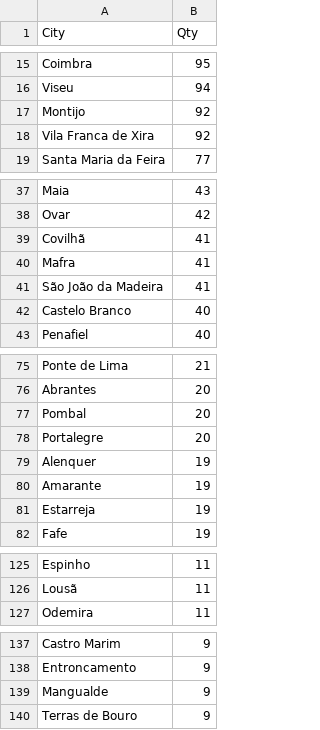
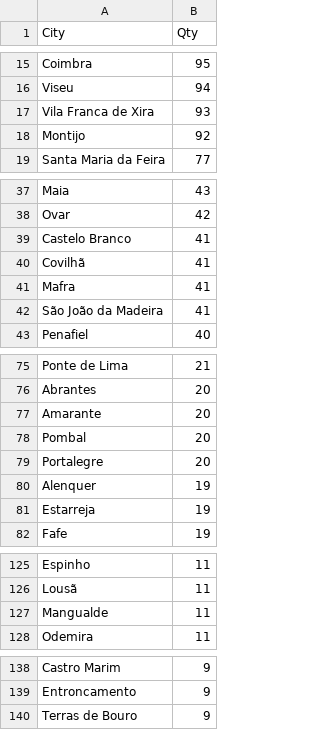
Before and after one commit to pmreis/emobility, a CSV file: data/outputs/PT_Chargers_Per_Municipality.csv, drawn as a sheet; only a part is shown, gaps mark what is left out; the diff covers the shown part only.

```diff
--- a/data/outputs/PT_Chargers_Per_Municipality.csv
+++ b/data/outputs/PT_Chargers_Per_Municipality.csv
@@ -16,4 +16,4 @@ Coimbra,95
 Viseu,94
+Vila Franca de Xira,93
 Montijo,92
-Vila Franca de Xira,92
 Santa Maria da Feira,77
@@ -38,2 +38,3 @@ Maia,43
 Ovar,42
+Castelo Branco,41
 Covilhã,41
@@ -41,3 +42,2 @@ Mafra,41
 São João da Madeira,41
-Castelo Branco,40
 Penafiel,40
@@ -76,2 +76,3 @@ Ponte de Lima,21
 Abrantes,20
+Amarante,20
 Pombal,20
@@ -79,3 +80,2 @@ Portalegre,20
 Alenquer,19
-Amarante,19
 Estarreja,19
@@ -126,2 +126,3 @@ Espinho,11
 Lousã,11
+Mangualde,11
 Odemira,11
@@ -138,3 +139,2 @@ Castro Marim,9
 Entroncamento,9
-Mangualde,9
 Terras de Bouro,9
```
Also changed, not shown: 2 edited cells elsewhere in this file, data/outputs/PT_Chargers.csv, data/outputs/PT_Chargers_New_Today.csv, 4 other files.
